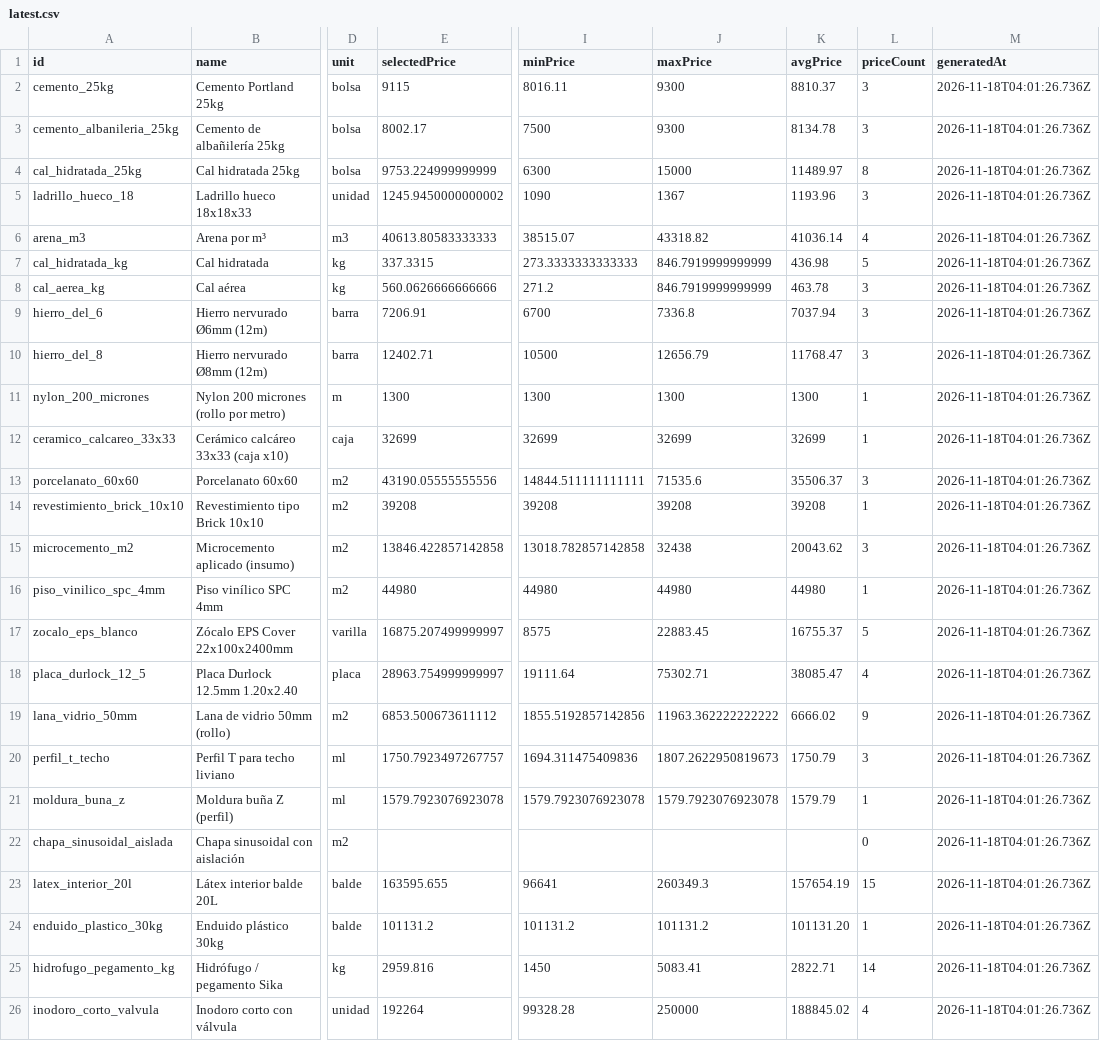
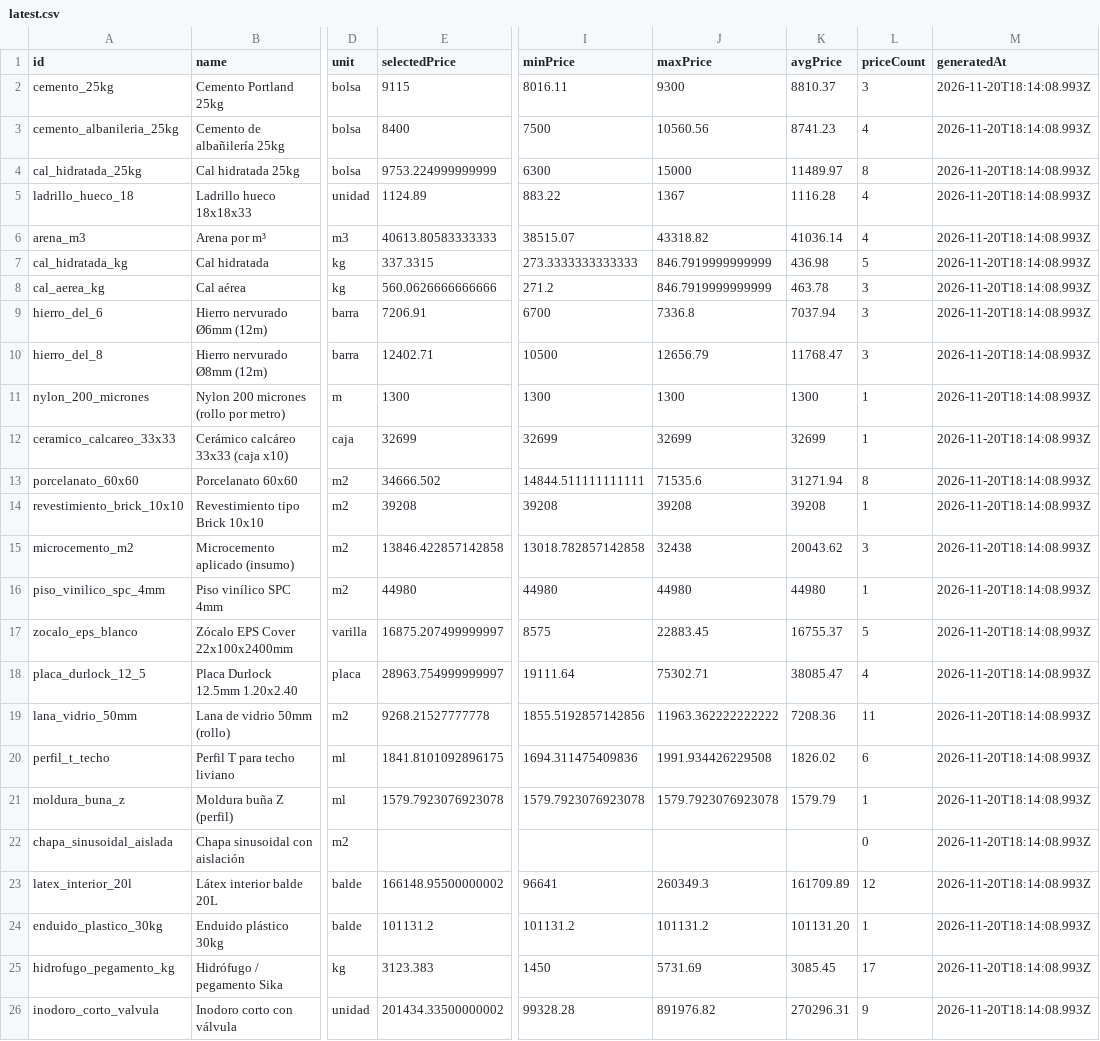
Before and after one commit to faculoyarte/kapta-prices, a CSV file: latest.csv, drawn as a sheet; only a part is shown, gaps mark what is left out; the diff covers the shown part only; the diff names each change by its address in the sheet, - before the commit and + after, or states it on an @@ line.

Commit message:
prices: daily update 2026-11-20

```diff
--- a/latest.csv
+++ b/latest.csv
-M2:M26 (generatedAt): 2026-11-18T04:01:26.736Z
+M2:M26 (generatedAt): 2026-11-20T18:14:08.993Z
-E3 (selectedPrice): 8002.17
+E3 (selectedPrice): 8400
-J3 (maxPrice): 9300
+J3 (maxPrice): 10560.56
-K3 (avgPrice): 8134.78
+K3 (avgPrice): 8741.23
-L3 (priceCount): 3
+L3 (priceCount): 4
-E5 (selectedPrice): 1245.9450000000002
+E5 (selectedPrice): 1124.89
-I5 (minPrice): 1090
+I5 (minPrice): 883.22
-K5 (avgPrice): 1193.96
+K5 (avgPrice): 1116.28
-L5 (priceCount): 3
+L5 (priceCount): 4
-E13 (selectedPrice): 43190.05555555556
+E13 (selectedPrice): 34666.502
-K13 (avgPrice): 35506.37
+K13 (avgPrice): 31271.94
-L13 (priceCount): 3
+L13 (priceCount): 8
-E19 (selectedPrice): 6853.500673611112
+E19 (selectedPrice): 9268.21527777778
-K19 (avgPrice): 6666.02
+K19 (avgPrice): 7208.36
-L19 (priceCount): 9
+L19 (priceCount): 11
-E20 (selectedPrice): 1750.7923497267757
+E20 (selectedPrice): 1841.8101092896175
-J20 (maxPrice): 1807.2622950819673
+J20 (maxPrice): 1991.934426229508
-K20 (avgPrice): 1750.79
+K20 (avgPrice): 1826.02
-L20 (priceCount): 3
+L20 (priceCount): 6
-E23 (selectedPrice): 163595.655
+E23 (selectedPrice): 166148.95500000002
-K23 (avgPrice): 157654.19
+K23 (avgPrice): 161709.89
-L23 (priceCount): 15
+L23 (priceCount): 12
-E25 (selectedPrice): 2959.816
+E25 (selectedPrice): 3123.383
-J25 (maxPrice): 5083.41
+J25 (maxPrice): 5731.69
-K25 (avgPrice): 2822.71
+K25 (avgPrice): 3085.45
-L25 (priceCount): 14
+L25 (priceCount): 17
-E26 (selectedPrice): 192264
+E26 (selectedPrice): 201434.33500000002
-J26 (maxPrice): 250000
+J26 (maxPrice): 891976.82
-K26 (avgPrice): 188845.02
+K26 (avgPrice): 270296.31
-L26 (priceCount): 4
+L26 (priceCount): 9
```
Also changed, not shown: 45 edited cells elsewhere in this file, 4 other files.
